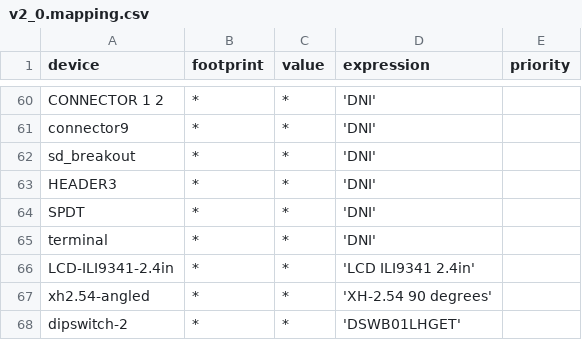
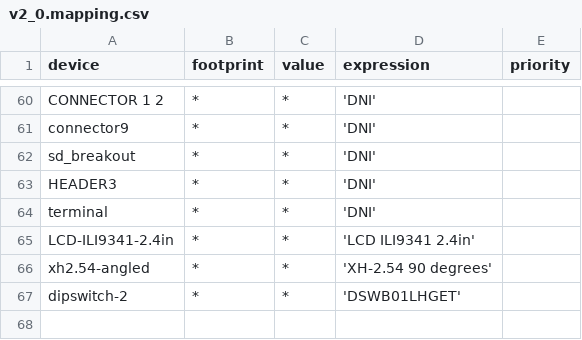
Before and after one commit to nanovna-v2/NanoVNA2, a CSV file: v2_0.mapping.csv, drawn as a sheet; only a part is shown, gaps mark what is left out.

```diff
--- a/v2_0.mapping.csv
+++ b/v2_0.mapping.csv
@@ -63,3 +63,2 @@ sd_breakout	*	*	'DNI'
 HEADER3	*	*	'DNI'	
-SPDT	*	*	'DNI'	
 terminal	*	*	'DNI'	
```
Also changed, not shown: 2 other files.
